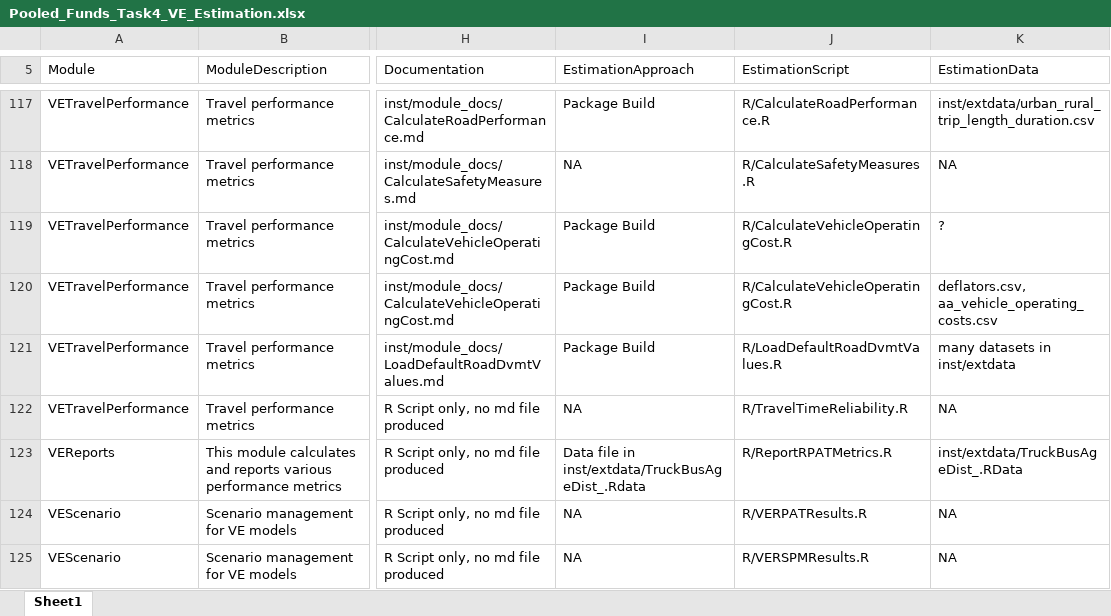
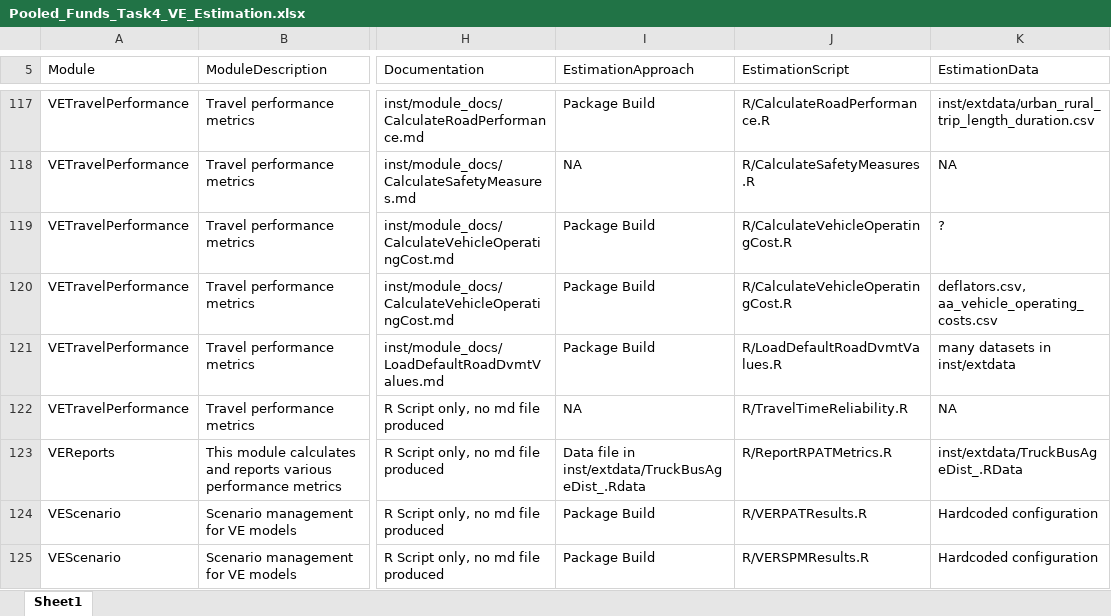
Before and after one commit to VisionEval/VisionEval-Docs, an Excel workbook: user_guide/data/Pooled_Funds_Task4_VE_Estimation.xlsx, sheet Sheet1, drawn as a sheet; only a part is shown, gaps mark what is left out; values as stored, in another font and other column widths than the file's, no borders; the diff names each change by its address in the sheet, - before the commit and + after, or states it on an @@ line.

Commit message:
a little more spreadsheet clean up

```diff
--- a/user_guide/data/Pooled_Funds_Task4_VE_Estimation.xlsx (sheet Sheet1)
+++ b/user_guide/data/Pooled_Funds_Task4_VE_Estimation.xlsx (sheet Sheet1)
-I124:I125 (EstimationApproach): NA
+I124:I125 (EstimationApproach): Package Build
-K124:K125 (EstimationData): NA
+K124:K125 (EstimationData): Hardcoded configuration
```
Also changed, not shown: 3 other files.
